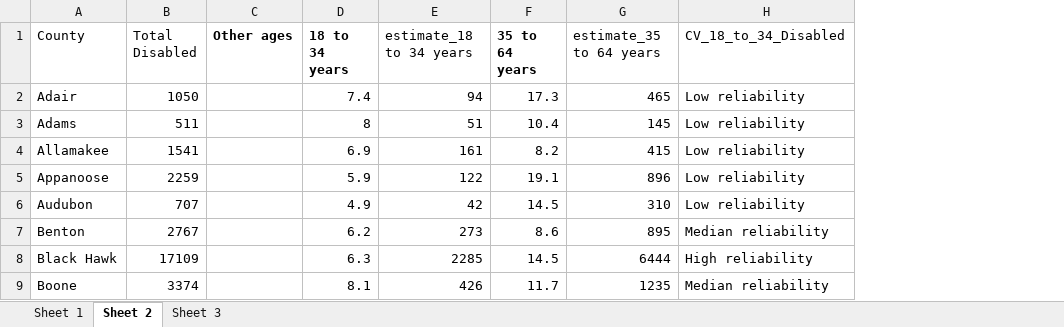
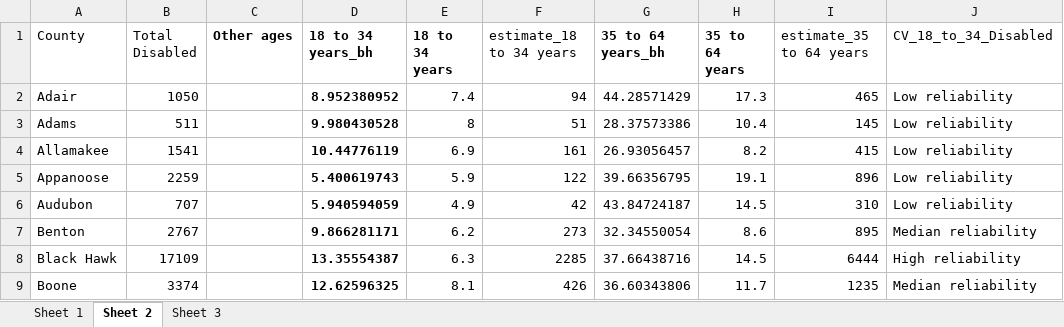
Before and after one commit to DSPG-2022/DHR-Disabilities, an Excel workbook: Data Exploration/Datasets/DisabledPop.xlsx, sheet Sheet 2, drawn as a sheet; only a part is shown; values as stored, in another font and other column widths than the file's, no borders; the diff names each change by its address in the sheet, - before the commit and + after, or states it on an @@ line.

```diff
--- a/Data Exploration/Datasets/DisabledPop.xlsx (sheet Sheet 2)
+++ b/Data Exploration/Datasets/DisabledPop.xlsx (sheet Sheet 2)
+column D (18 to 34 years_bh), rows 2-9: 8.952380952 | 9.980430528 | 10.44776119 | 5.400619743 | 5.940594059 | 9.866281171 | 13.35554387 | 12.62596325
+column G (35 to 64 years_bh), rows 2-9: 44.28571429 | 28.37573386 | 26.93056457 | 39.66356795 | 43.84724187 | 32.34550054 | 37.66438716 | 36.60343806
```
Also changed, not shown: Data Exploration/Datasets/DisabledType1 18-64 years.xlsx, Data Exploration/Datasets/Population 18-64 years.xlsx, 4 other files.
